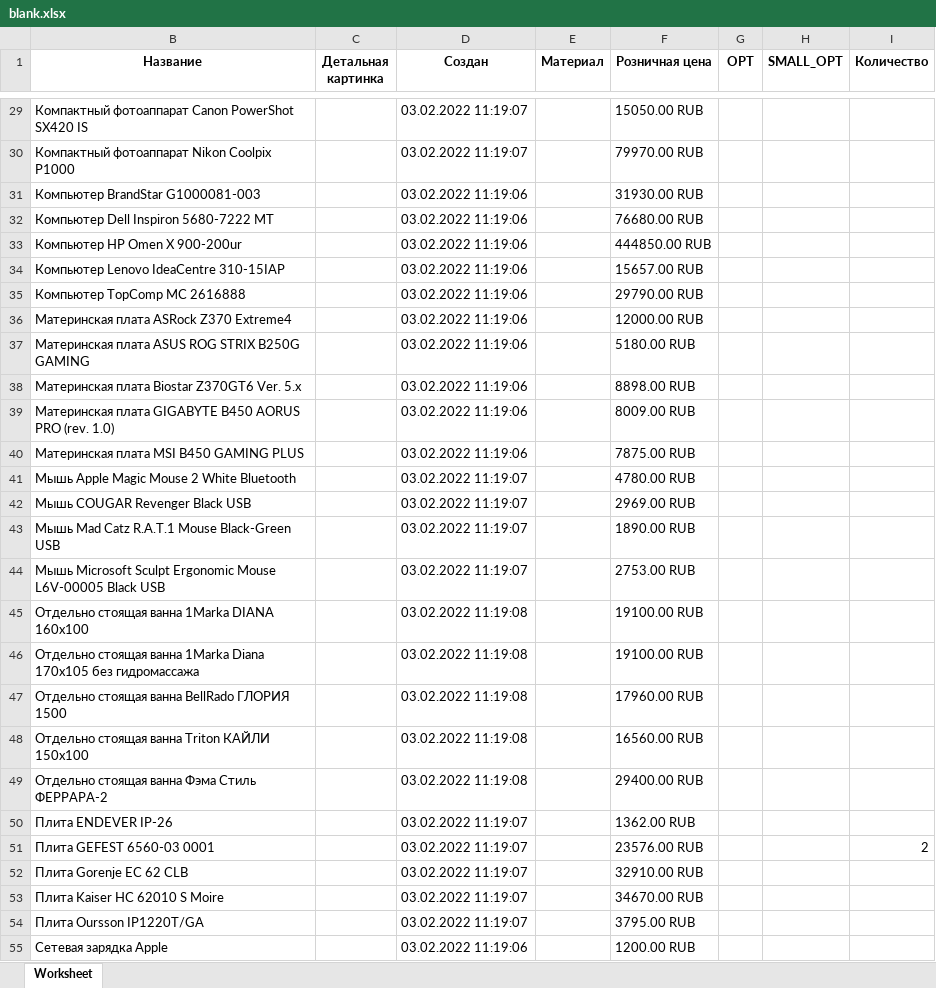
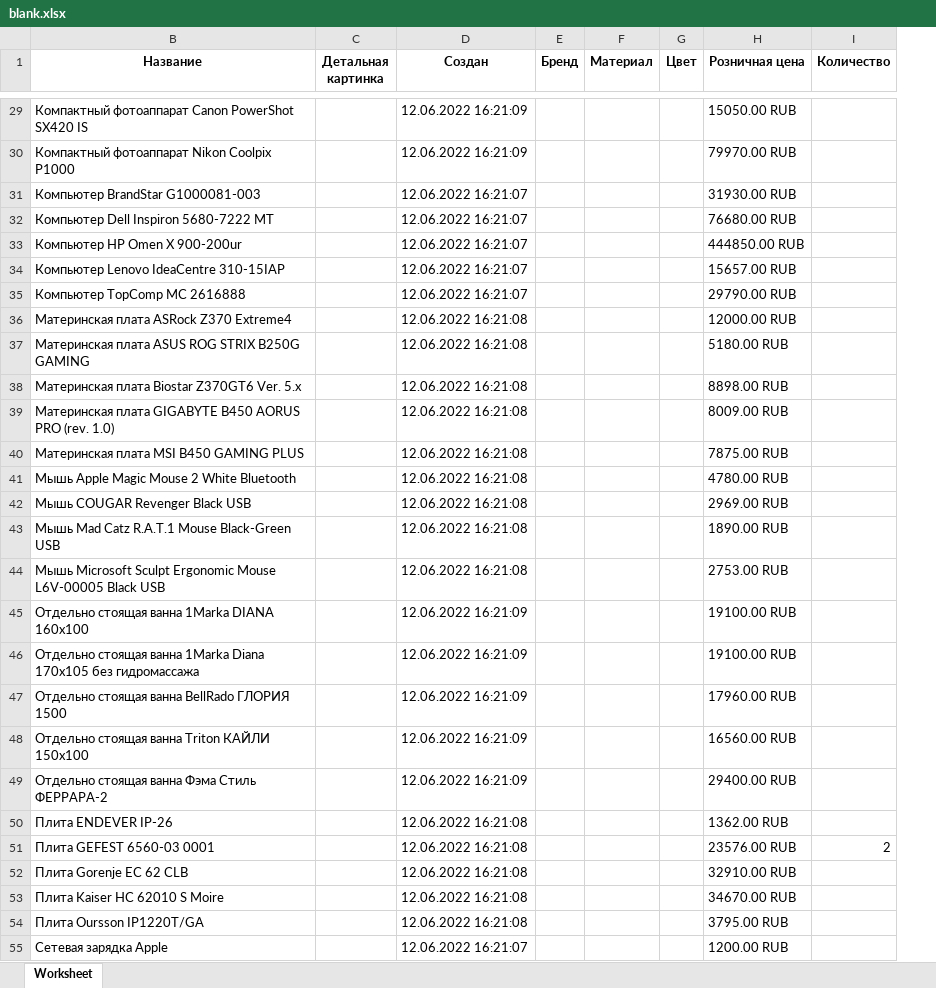
Before and after one commit to SotbitAutomation/SearchElements.java, an Excel workbook: resources/blank.xlsx, sheet Worksheet, drawn as a sheet; only a part is shown, gaps mark what is left out; values as stored, in another font and other column widths than the file's, no borders; charts and pictures not drawn; removed rows and columns are numbered as before the commit, all else as after; the diff covers the shown part only; the diff names each change by its address in the sheet, - before the commit and + after, or states it on an @@ line.

```diff
--- a/resources/blank.xlsx (sheet Worksheet)
+++ b/resources/blank.xlsx (sheet Worksheet)
+column E (Бренд), empty
+column G (Цвет), empty
-column G (OPT), empty
-column H (SMALL_OPT), empty
-D29:D30 (Создан): 03.02.2022 11:19:07
+D29:D30 (Создан): 12.06.2022 16:21:09
-D31:D35 (Создан): 03.02.2022 11:19:06
+D31:D35 (Создан): 12.06.2022 16:21:07
-D36:D40 (Создан): 03.02.2022 11:19:06
+D36:D40 (Создан): 12.06.2022 16:21:08
-D41:D44 (Создан): 03.02.2022 11:19:07
+D41:D44 (Создан): 12.06.2022 16:21:08
-D45:D49 (Создан): 03.02.2022 11:19:08
+D45:D49 (Создан): 12.06.2022 16:21:09
-D50:D54 (Создан): 03.02.2022 11:19:07
+D50:D54 (Создан): 12.06.2022 16:21:08
-D55 (Создан): 03.02.2022 11:19:06
+D55 (Создан): 12.06.2022 16:21:07
```
Also changed, not shown: 49 edited cells elsewhere in this sheet, hidden cells, resources/blankForOrderTemplates.xlsx, resources/del/blank.xlsx, 40 other files.
